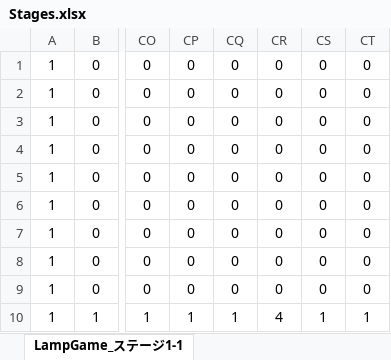
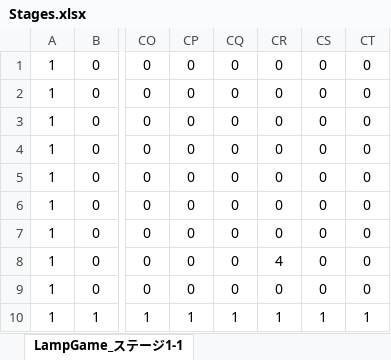
Before and after one commit to HoT-HaTS/LampGame, an Excel workbook: LampGame/LampGame/Stages.xlsx, sheet LampGame_ステージ1-1, drawn as a sheet; only a part is shown, gaps mark what is left out; values as stored, in another font and other column widths than the file's, no borders; conditional formats not drawn; the diff names each change by its address in the sheet, - before the commit and + after, or states it on an @@ line.

```diff
--- a/LampGame/LampGame/Stages.xlsx (sheet LampGame_ステージ1-1)
+++ b/LampGame/LampGame/Stages.xlsx (sheet LampGame_ステージ1-1)
-CR8: 0
+CR8: 4
-CR10: 4
+CR10: 1
```
Also changed, not shown: 9 other files.
